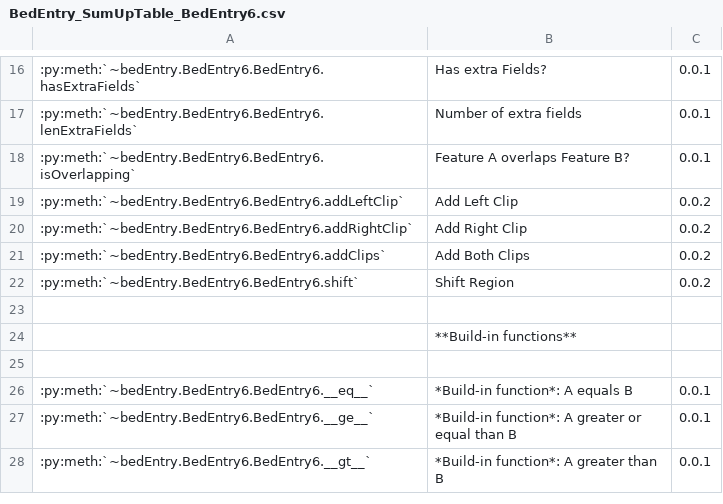
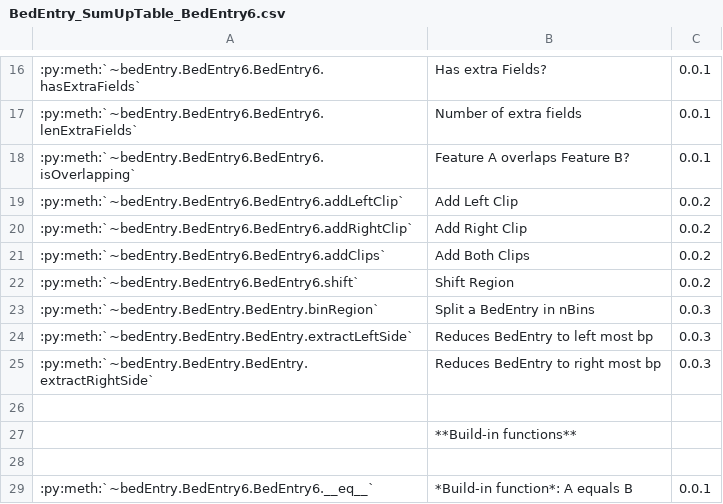
Before and after one commit to rluis/BIORSL, a CSV file: docs/rstFiles/bedEntry/BedEntry_SumUpTable_BedEntry6.csv, drawn as a sheet; only a part is shown, gaps mark what is left out; the shorter side is filled out with more unchanged rows; the diff names each change by its address in the sheet, - before the commit and + after, or states it on an @@ line.

```diff
--- a/docs/rstFiles/bedEntry/BedEntry_SumUpTable_BedEntry6.csv
+++ b/docs/rstFiles/bedEntry/BedEntry_SumUpTable_BedEntry6.csv
+row 23: :py:meth:`~bedEntry.BedEntry.BedEntry.binRegion` | Split a BedEntry in nBins | 0.0.3
+row 24: :py:meth:`~bedEntry.BedEntry.BedEntry.extractLeftSide` | Reduces BedEntry to left most bp | 0.0.3
+row 25: :py:meth:`~bedEntry.BedEntry.BedEntry.extractRightSide` | Reduces BedEntry to right most bp | 0.0.3
```
Also changed, not shown: docs/rstFiles/bedEntry/BedEntry_SumUpTable_BedEntry.csv, 4 other files.
